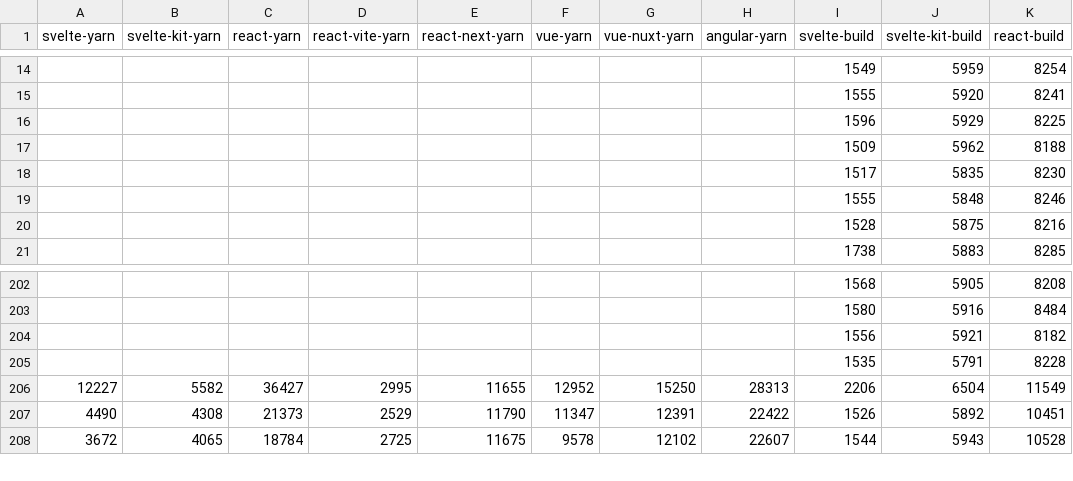
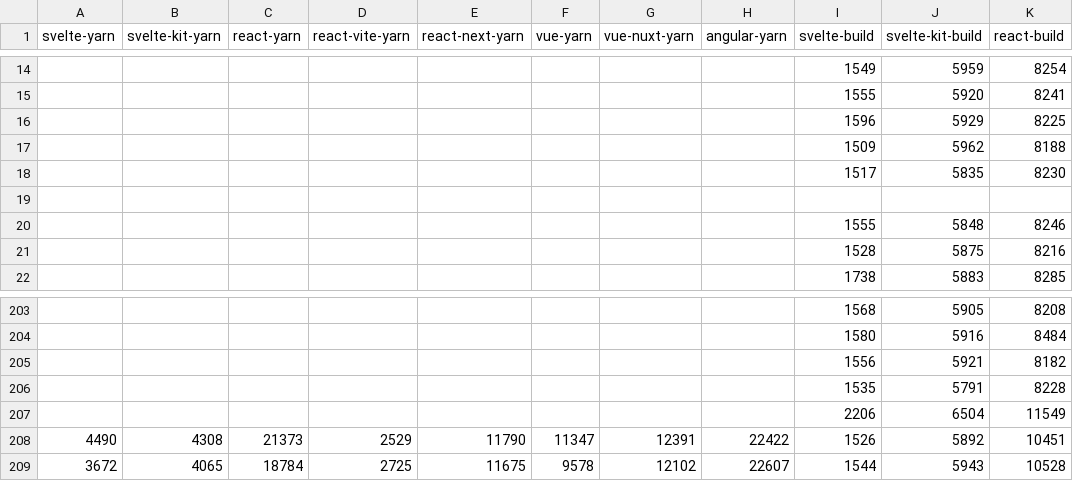
Before and after one commit to Pierstoval/benchmarks-react-svelte-vue, a CSV file: output/dedi.csv, drawn as a sheet; only a part is shown, gaps mark what is left out; addresses are those after the commit; rows hold the shown columns only; the diff names each change by its address in the sheet, - before the commit and + after, or states it on an @@ line.

```diff
--- a/output/dedi.csv
+++ b/output/dedi.csv
+row 19: (empty)
-A207 (svelte-yarn): 12227
+A207 (svelte-yarn): (empty)
-B207 (svelte-kit-yarn): 5582
+B207 (svelte-kit-yarn): (empty)
-C207 (react-yarn): 36427
+C207 (react-yarn): (empty)
-D207 (react-vite-yarn): 2995
+D207 (react-vite-yarn): (empty)
-E207 (react-next-yarn): 11655
+E207 (react-next-yarn): (empty)
-F207 (vue-yarn): 12952
+F207 (vue-yarn): (empty)
-G207 (vue-nuxt-yarn): 15250
+G207 (vue-nuxt-yarn): (empty)
-H207 (angular-yarn): 28313
+H207 (angular-yarn): (empty)
```
Also changed, not shown: output/dedi_runtime.csv, 6 other files.
